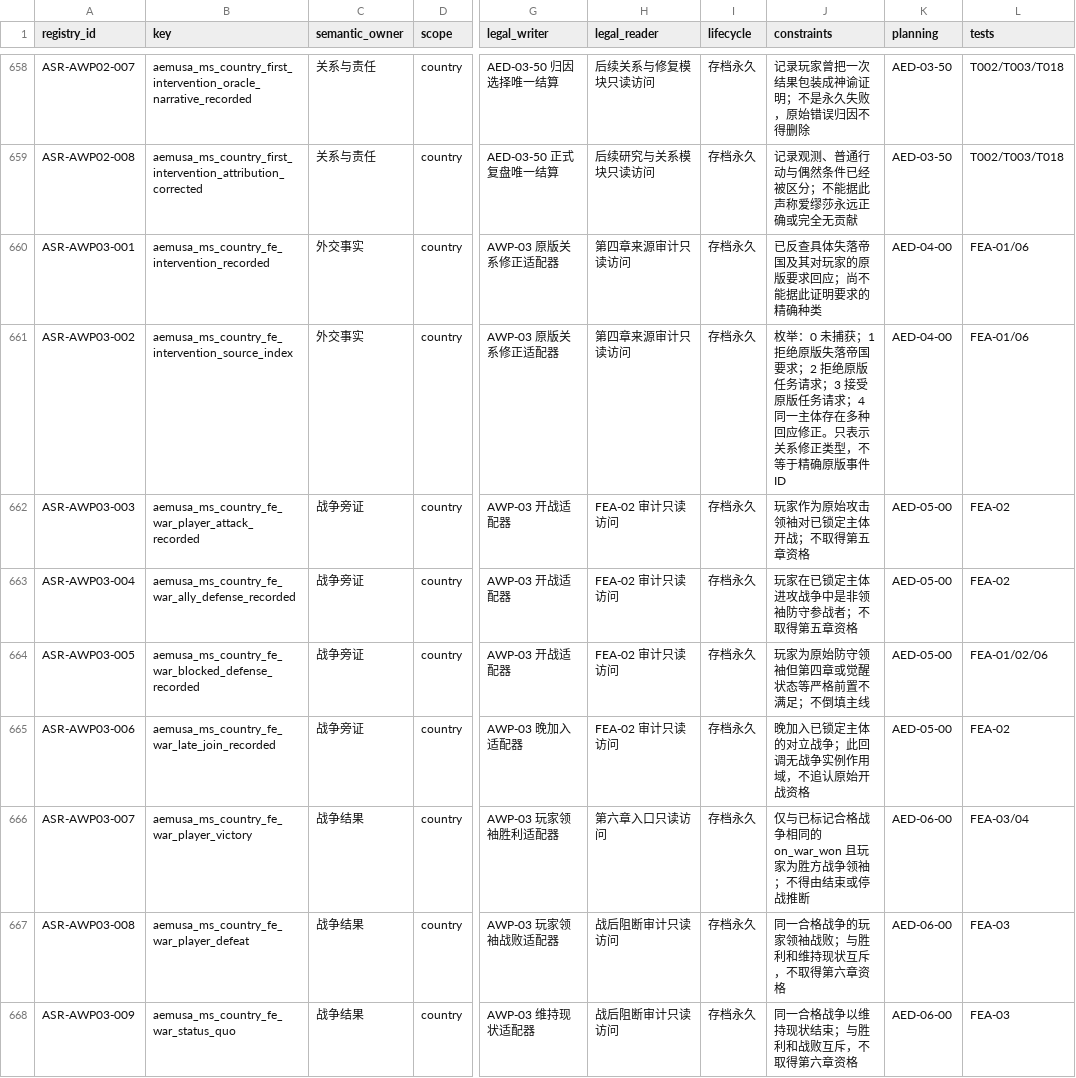
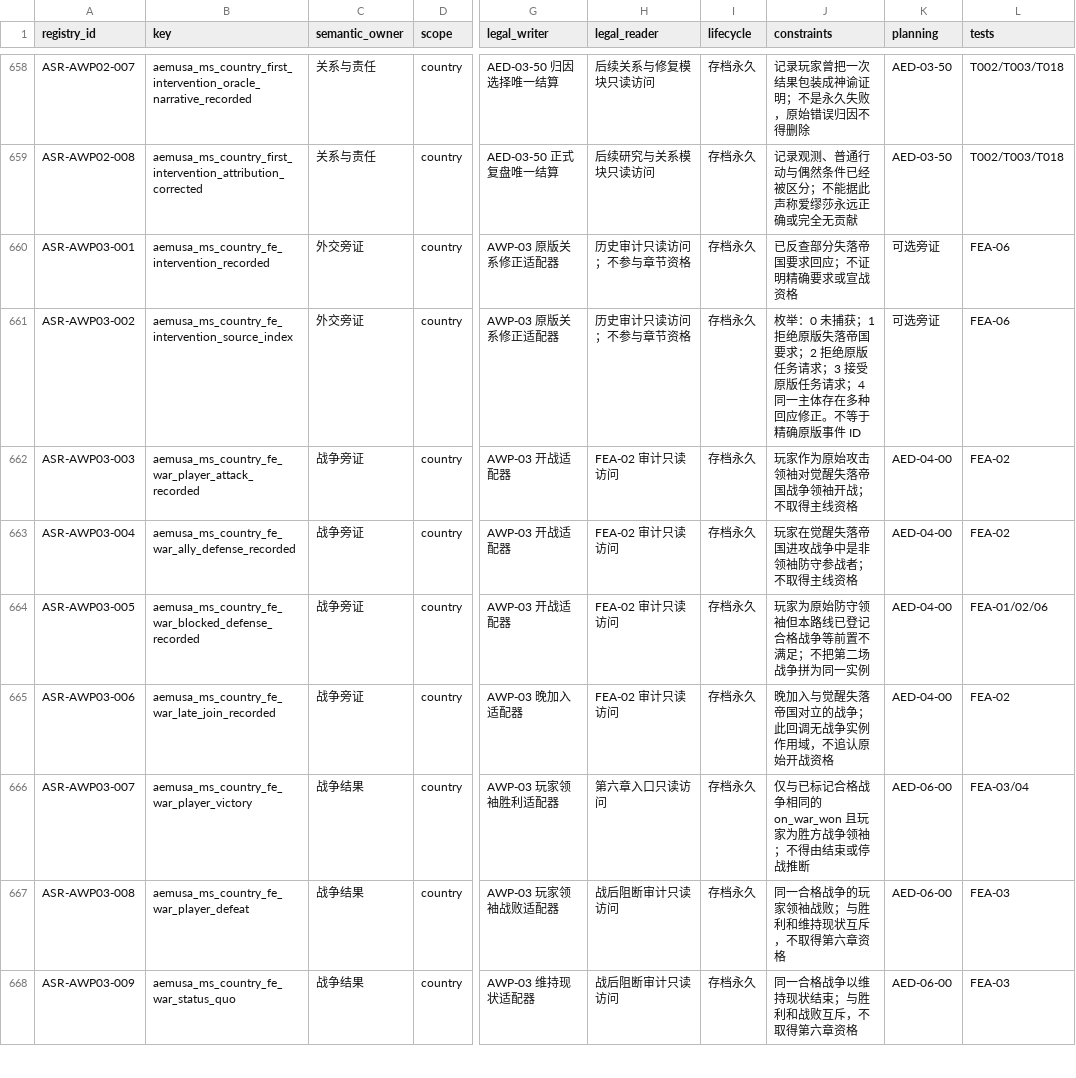
Before and after one commit to rtgd4652/ppt, a CSV file: docs/design/aemusa_main_story_state_registry_expanded_v1.0.csv, drawn as a sheet; only a part is shown, gaps mark what is left out; the diff covers the shown part only; the diff names each change by its address in the sheet, - before the commit and + after, or states it on an @@ line.

```diff
--- a/docs/design/aemusa_main_story_state_registry_expanded_v1.0.csv
+++ b/docs/design/aemusa_main_story_state_registry_expanded_v1.0.csv
-C660:C661 (semantic_owner): 外交事实
+C660:C661 (semantic_owner): 外交旁证
-H660:H661 (legal_reader): 第四章来源审计只读访问
+H660:H661 (legal_reader): 历史审计只读访问；不参与章节资格
-J660 (constraints): 已反查具体失落帝国及其对玩家的原版要求回应；尚不能据此证明要求的精确种类
+J660 (constraints): 已反查部分失落帝国要求回应；不证明精确要求或宣战资格
-K660:K661 (planning): AED-04-00
+K660:K661 (planning): 可选旁证
-L660:L661 (tests): FEA-01/06
+L660:L661 (tests): FEA-06
-J661 (constraints): …应修正。只表示关系修正类型，不等于精…
+J661 (constraints): …应修正。不等于精…
-J662 (constraints): 玩家作为原始攻击领袖对已锁定主体开战；不取得第五章资格
+J662 (constraints): 玩家作为原始攻击领袖对觉醒失落帝国战争领袖开战；不取得主线资格
-K662:K665 (planning): AED-05-00
+K662:K665 (planning): AED-04-00
-J663 (constraints): 玩家在已锁定主体进攻战争中是非领袖防守参战者；不取得第五章资格
+J663 (constraints): 玩家在觉醒失落帝国进攻战争中是非领袖防守参战者；不取得主线资格
-J664 (constraints): 玩家为原始防守领袖但第四章或觉醒状态等严格前置不满足；不倒填主线
+J664 (constraints): 玩家为原始防守领袖但本路线已登记合格战争等前置不满足；不把第二场战争拼为同一实例
-J665 (constraints): 晚加入已锁定主体的对立战争；此回调无战争实例作用域，不追认原始开战资格
+J665 (constraints): 晚加入与觉醒失落帝国对立的战争；此回调无战争实例作用域，不追认原始开战资格
```
Also changed, not shown: 1 added row and 14 edited cells elsewhere in this file, 12 other files.
